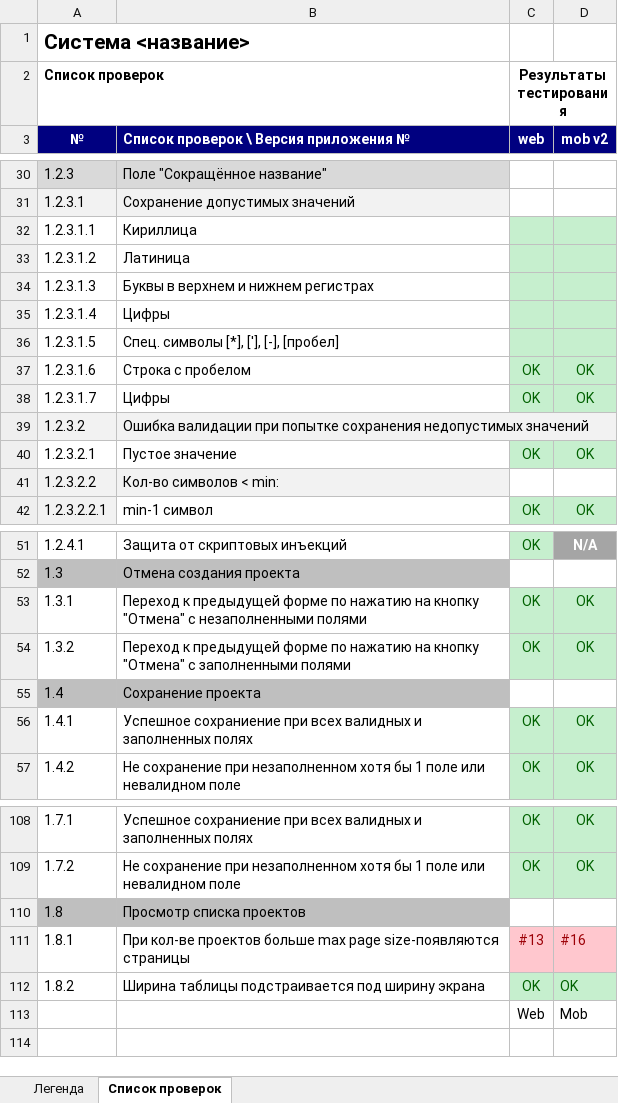
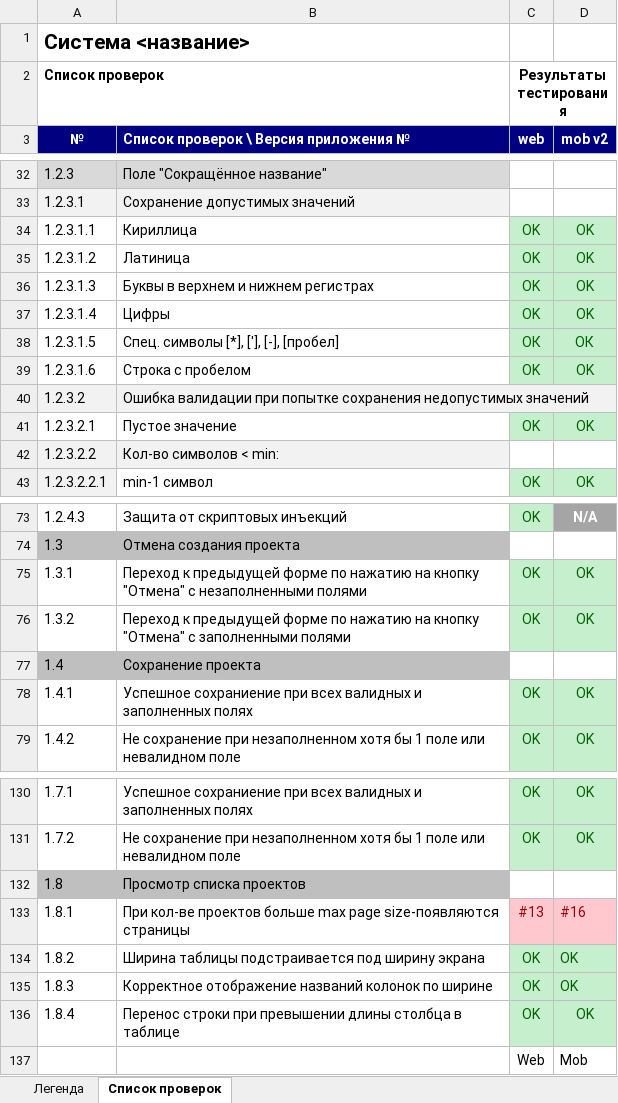
Before and after one commit to Semechkaliza/software-testing-course, an Excel workbook: lab4.xlsx, sheet Список проверок, drawn as a sheet; only a part is shown, gaps mark what is left out; values as stored, in another font and other column widths than the file's, no borders; removed rows and columns are numbered as before the commit, all else as after; the diff covers the shown part only; the diff names each change by its address in the sheet, - before the commit and + after, or states it on an @@ line.

```diff
--- a/lab4.xlsx (sheet Список проверок)
+++ b/lab4.xlsx (sheet Список проверок)
-C34:C37 (web): (empty)
+C34:C37 (web): OK
-D34:D37 (mob v2): (empty)
+D34:D37 (mob v2): OK
-C38 (web): (empty)
+C38 (web): ОК
-D38 (mob v2): (empty)
+D38 (mob v2): ОК
-row 38: 1.2.3.1.7 | Цифры | OK | OK
-A73 (№): 1.2.4.1
+A73 (№): 1.2.4.3
+row 135: 1.8.3 | Корректное отображение названий колонок по ширине | OK | OK
+row 136: 1.8.4 | Перенос строки при превышении длины столбца в таблице | OK | OK
```
Also changed, not shown: 25 added rows, 2 removed rows, 40 edited cells and cell formats elsewhere in this sheet, Сценарии тестирования_lab4.xlsx.
